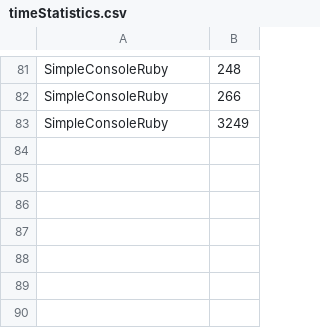
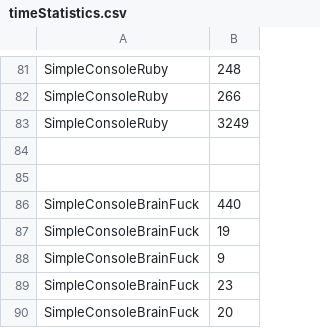
Before and after one commit to jeag2002/ProgrammaticEngineMigration, a CSV file: RTBRestProjectClient/output/timeStatistics.csv, drawn as a sheet; only a part is shown, gaps mark what is left out; the diff names each change by its address in the sheet, - before the commit and + after, or states it on an @@ line.

```diff
--- a/RTBRestProjectClient/output/timeStatistics.csv
+++ b/RTBRestProjectClient/output/timeStatistics.csv
+row 84: (empty)
+row 85: (empty)
+row 86: SimpleConsoleBrainFuck | 440
+row 87: SimpleConsoleBrainFuck | 19
+row 88: SimpleConsoleBrainFuck | 9
+row 89: SimpleConsoleBrainFuck | 23
+row 90: SimpleConsoleBrainFuck | 20
```
Also changed, not shown: RTBRestProjectClient/output/outputResults.csv, 13 other files.
